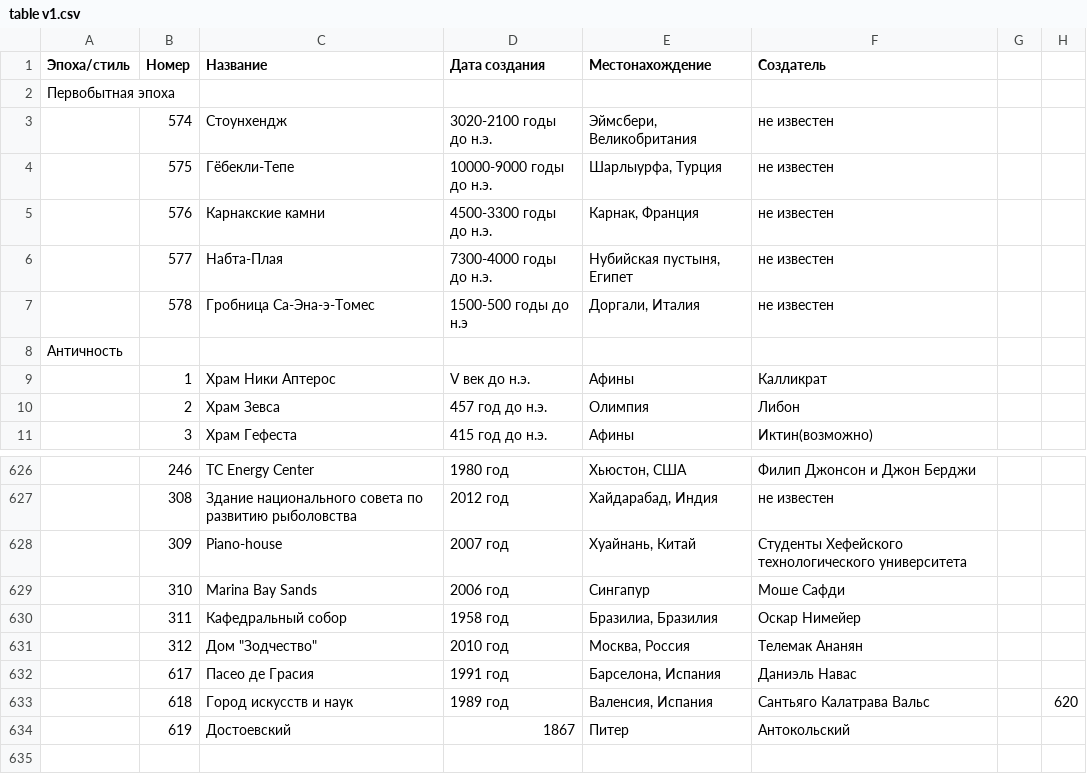
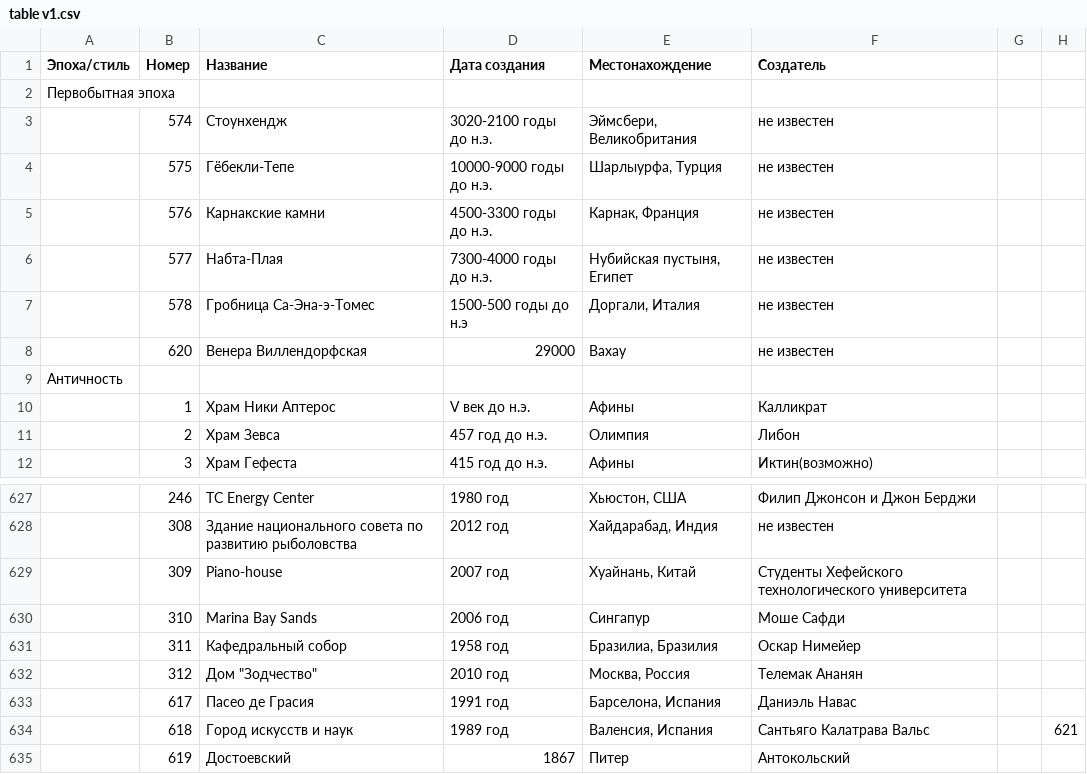
Before and after one commit to lnip-mhk/lnip-mhk.github.io, a CSV file: converter/table v1.csv, drawn as a sheet; only a part is shown, gaps mark what is left out.

Commit message:
Add files via upload

```diff
--- a/converter/table v1.csv
+++ b/converter/table v1.csv
@@ -7,2 +7,3 @@
 ,578,Гробница Са-Эна-э-Томес,1500-500 годы до н.э,"Доргали, Италия",не известен,,
+,620,Венера Виллендорфская,29000,Вахау,не известен,,
 Античность,,,,,,,
@@ -632,3 +633,3 @@
 ,617,Пасео де Грасия,1991 год,"Барселона, Испания",Даниэль Навас,,
-,618,Город искусств и наук,1989 год,"Валенсия, Испания",Сантьяго Калатрава Вальс,,620
+,618,Город искусств и наук,1989 год,"Валенсия, Испания",Сантьяго Калатрава Вальс,,621
 ,619,Достоевский,1867,Питер,Антокольский,,
```
